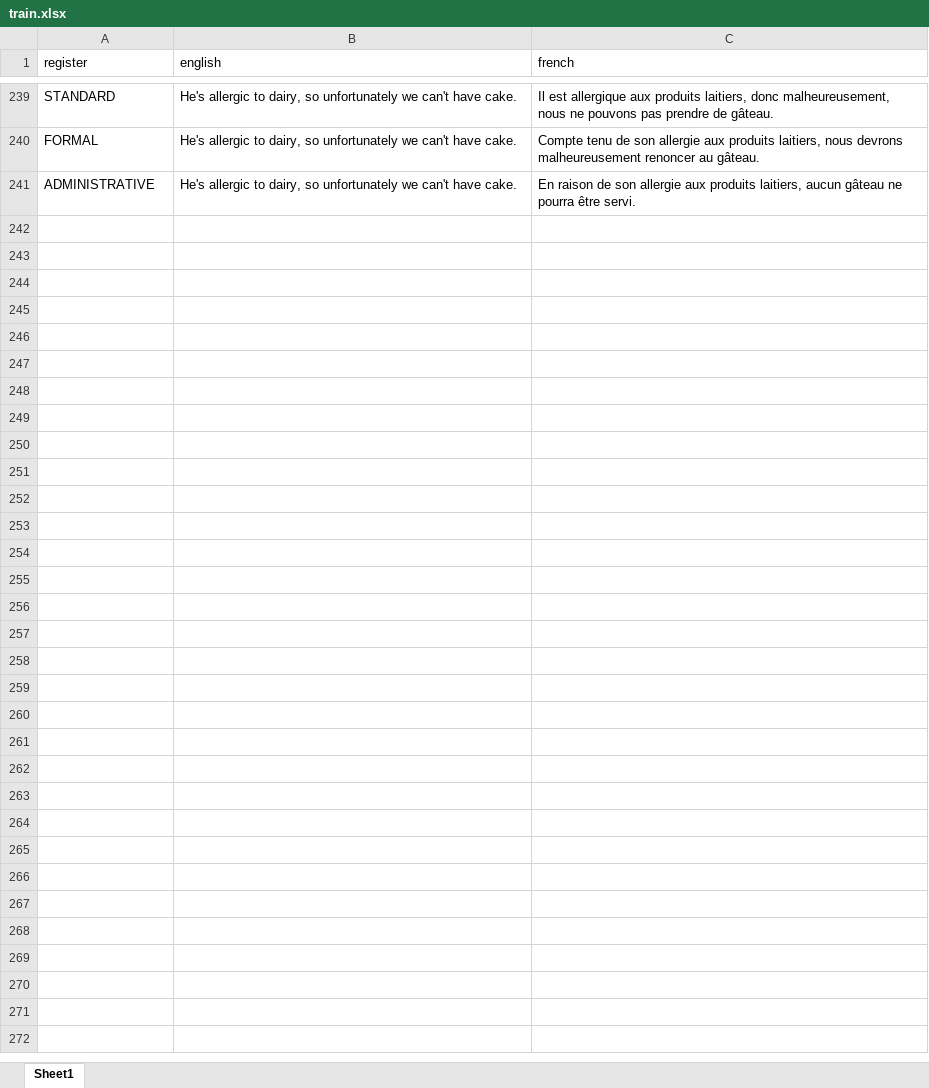
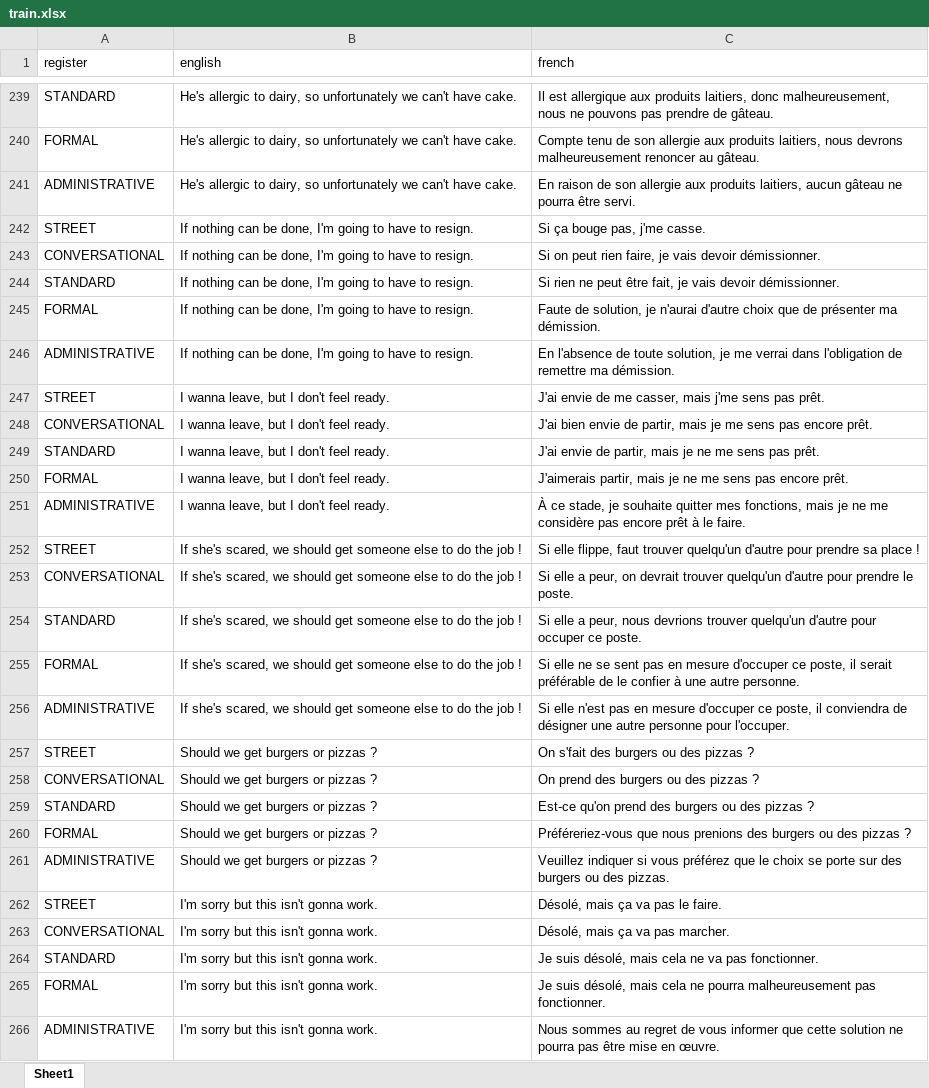
Before and after one commit to Ng-Wayne/tu-ou-vous, an Excel workbook: datasets/train.xlsx, sheet Sheet1, drawn as a sheet; only a part is shown, gaps mark what is left out; values as stored, in another font and other column widths than the file's, no borders; the diff names each change by its address in the sheet, - before the commit and + after, or states it on an @@ line.

Commit message:
Added more to the train set

```diff
--- a/datasets/train.xlsx (sheet Sheet1)
+++ b/datasets/train.xlsx (sheet Sheet1)
+row 242: STREET | If nothing can be done, I'm going to have to resign. | Si ça bouge pas, j'me casse.
+row 243: CONVERSATIONAL | If nothing can be done, I'm going to have to resign. | Si on peut rien faire, je vais devoir démissionner.
+row 244: STANDARD | If nothing can be done, I'm going to have to resign. | Si rien ne peut être fait, je vais devoir démissionner.
+row 245: FORMAL | If nothing can be done, I'm going to have to resign. | Faute de solution, je n'aurai d'autre choix que de présenter ma démission.
+row 246: ADMINISTRATIVE | If nothing can be done, I'm going to have to resign. | En l'absence de toute solution, je me verrai dans l'obligation de remettre ma démission.
+row 247: STREET | I wanna leave, but I don't feel ready. | J'ai envie de me casser, mais j'me sens pas prêt.
+row 248: CONVERSATIONAL | I wanna leave, but I don't feel ready. | J'ai bien envie de partir, mais je me sens pas encore prêt.
+row 249: STANDARD | I wanna leave, but I don't feel ready. | J'ai envie de partir, mais je ne me sens pas prêt.
+row 250: FORMAL | I wanna leave, but I don't feel ready. | J'aimerais partir, mais je ne me sens pas encore prêt.
+row 251: ADMINISTRATIVE | I wanna leave, but I don't feel ready. | À ce stade, je souhaite quitter mes fonctions, mais je ne me considère pas encore prêt à le faire.
+row 252: STREET | If she's scared, we should get someone else to do the job ! | Si elle flippe, faut trouver quelqu'un d'autre pour prendre sa place !
+row 253: CONVERSATIONAL | If she's scared, we should get someone else to do the job ! | Si elle a peur, on devrait trouver quelqu'un d'autre pour prendre le poste.
+row 254: STANDARD | If she's scared, we should get someone else to do the job ! | Si elle a peur, nous devrions trouver quelqu'un d'autre pour occuper ce poste.
+row 255: FORMAL | If she's scared, we should get someone else to do the job ! | Si elle ne se sent pas en mesure d'occuper ce poste, il serait préférable de le confier à une autre personne.
+row 256: ADMINISTRATIVE | If she's scared, we should get someone else to do the job ! | Si elle n'est pas en mesure d'occuper ce poste, il conviendra de désigner une autre personne pour l'occuper.
+row 257: STREET | Should we get burgers or pizzas ? | On s'fait des burgers ou des pizzas ?
+row 258: CONVERSATIONAL | Should we get burgers or pizzas ? | On prend des burgers ou des pizzas ?
+row 259: STANDARD | Should we get burgers or pizzas ? | Est-ce qu'on prend des burgers ou des pizzas ?
+row 260: FORMAL | Should we get burgers or pizzas ? | Préféreriez-vous que nous prenions des burgers ou des pizzas ?
+row 261: ADMINISTRATIVE | Should we get burgers or pizzas ? | Veuillez indiquer si vous préférez que le choix se porte sur des burgers ou des pizzas.
+row 262: STREET | I'm sorry but this isn't gonna work. | Désolé, mais ça va pas le faire.
+row 263: CONVERSATIONAL | I'm sorry but this isn't gonna work. | Désolé, mais ça va pas marcher.
+row 264: STANDARD | I'm sorry but this isn't gonna work. | Je suis désolé, mais cela ne va pas fonctionner.
+row 265: FORMAL | I'm sorry but this isn't gonna work. | Je suis désolé, mais cela ne pourra malheureusement pas fonctionner.
+row 266: ADMINISTRATIVE | I'm sorry but this isn't gonna work. | Nous sommes au regret de vous informer que cette solution ne pourra pas être mise en œuvre.
```
